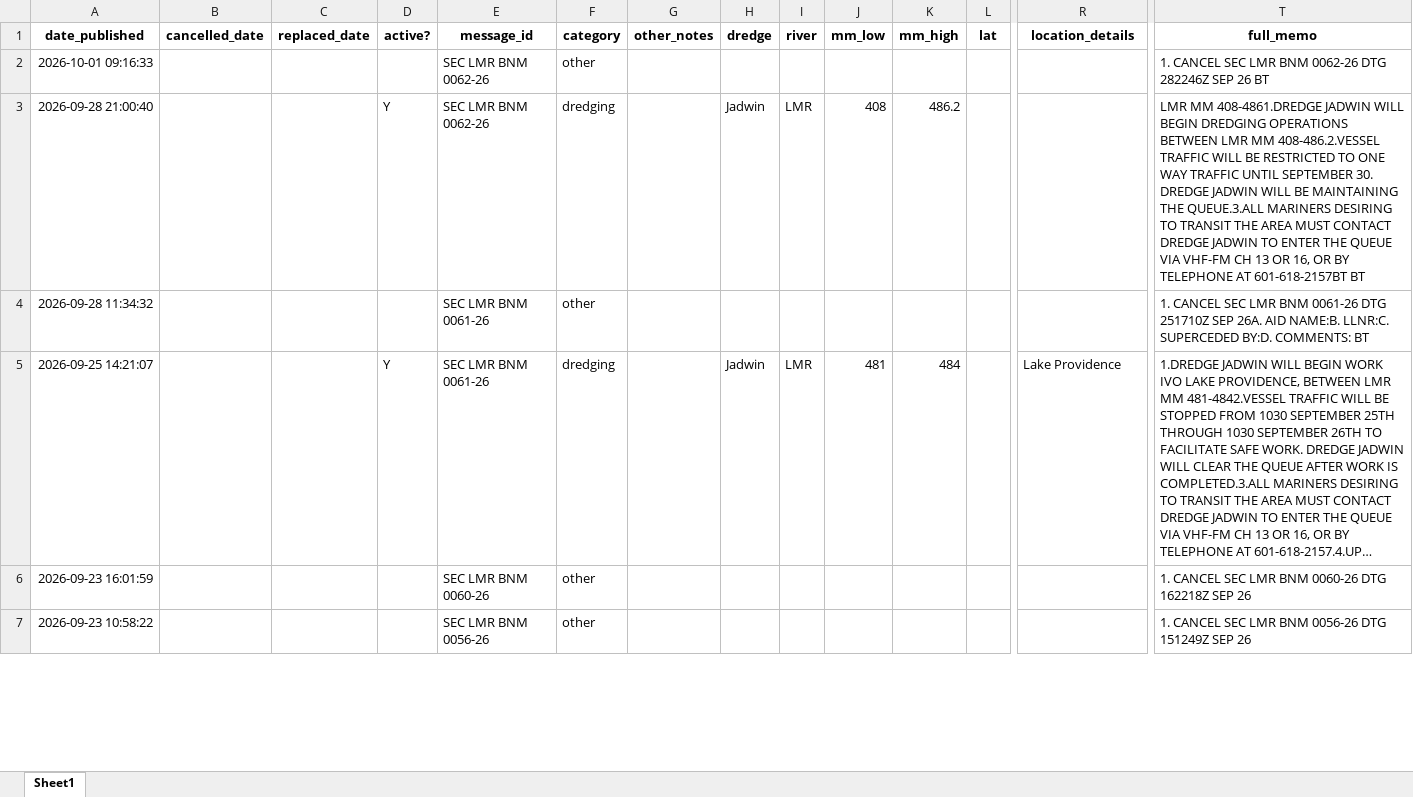
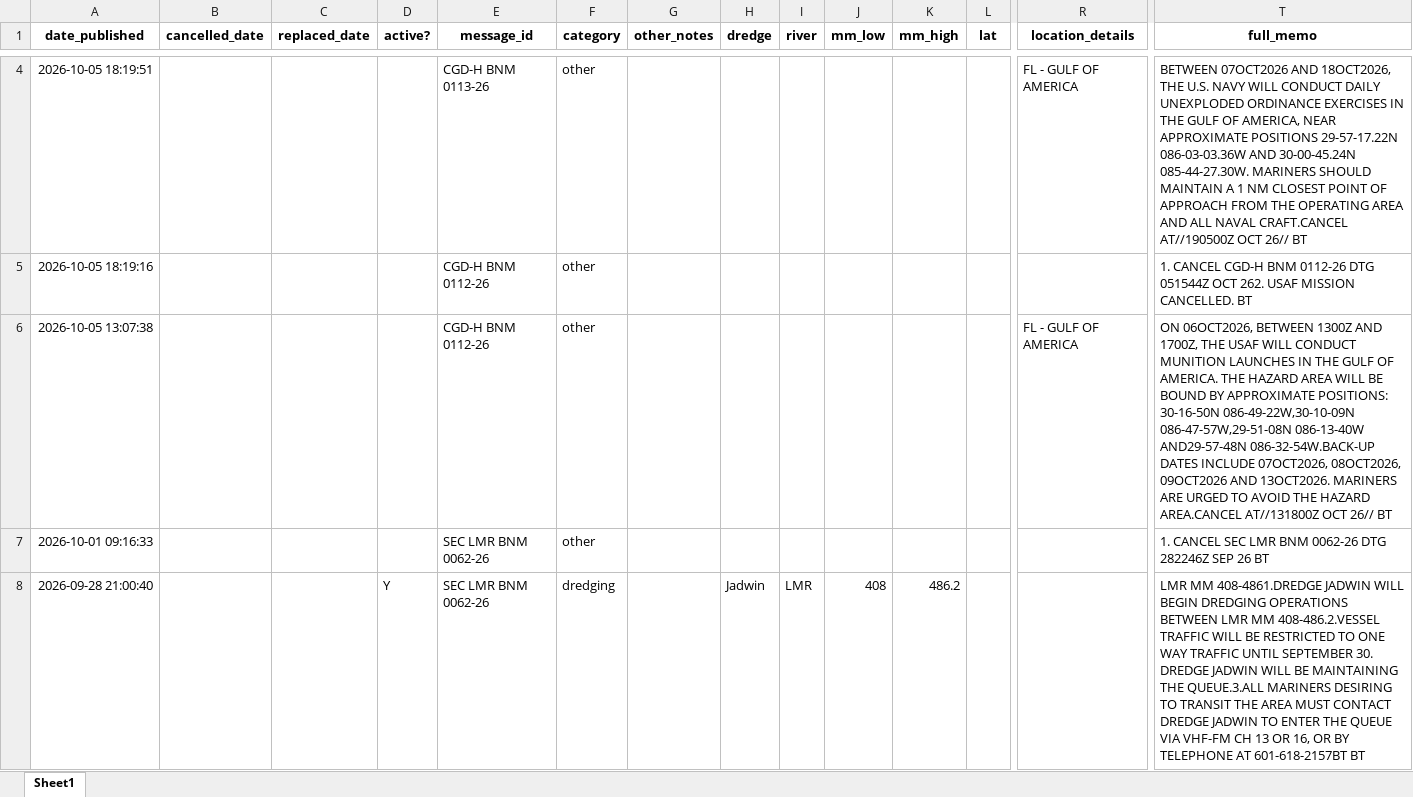
Before and after one commit to mollya610/BargeTransportDashboard, an Excel workbook: notices_2026.xlsx, sheet Sheet1, drawn as a sheet; only a part is shown, gaps mark what is left out; the shorter side is filled out with more unchanged rows; long unchanged cells end in …; values as stored, in another font and other column widths than the file's, no borders; rows hold the shown columns only; the diff covers the shown part only; the diff names each change by its address in the sheet, - before the commit and + after, or states it on an @@ line.

```diff
--- a/notices_2026.xlsx (sheet Sheet1)
+++ b/notices_2026.xlsx (sheet Sheet1)
+row 4: 2026-10-05 18:19:51 |  |  |  | CGD-H BNM 0113-26 | other |  |  |  |  |  |  | FL - GULF OF AMERICA | BETWEEN 07OCT2026 AND 18OCT2026, THE U.S. NAVY WILL CONDUCT DAILY UNEXPLODED ORDINANCE EXERCISES IN THE GULF OF AMERICA, NEAR APPROXIMATE POSITIONS 29-57-17.22N 086-03-03.36W AND 30-00-45.24N 085-44-27.30W. MARINERS SHOULD MAINTAIN A 1 NM CLOSEST POINT OF APPROACH FROM THE OPERATING AREA AND ALL NAVAL CRAFT.CANCEL AT//190500Z OCT 26// BT
+row 5: 2026-10-05 18:19:16 |  |  |  | CGD-H BNM 0112-26 | other |  |  |  |  |  |  |  | 1. CANCEL CGD-H BNM 0112-26 DTG 051544Z OCT 262. USAF MISSION CANCELLED. BT
+row 6: 2026-10-05 13:07:38 |  |  |  | CGD-H BNM 0112-26 | other |  |  |  |  |  |  | FL - GULF OF AMERICA | ON 06OCT2026, BETWEEN 1300Z AND 1700Z, THE USAF WILL CONDUCT MUNITION LAUNCHES IN THE GULF OF AMERICA. THE HAZARD AREA WILL BE BOUND BY APPROXIMATE POSITIONS: 30-16-50N 086-49-22W,30-10-09N 086-47-57W,29-51-08N 086-13-40W AND29-57-48N 086-32-54W.BACK-UP DATES INCLUDE 07OCT2026, 08OCT2026, 09OCT2026 AND 13OCT2026. MARINERS ARE URGED TO AVOID THE HAZARD AREA.CANCEL AT//131800Z OCT 26// BT
```
Also changed, not shown: 2 added rows and 1 moved row elsewhere in this sheet, 14 other files.
